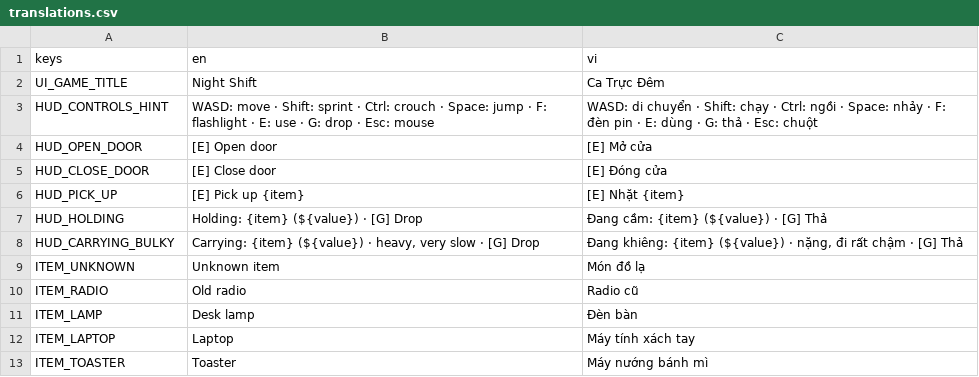
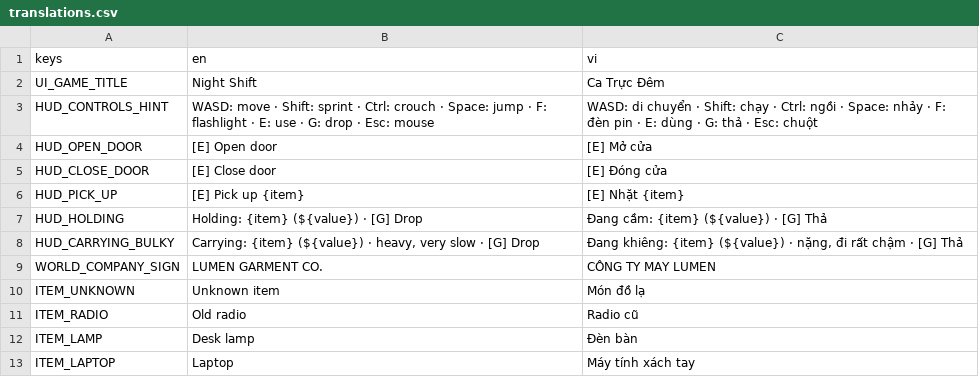
Before and after one commit to hieutrungg/night-shift, a CSV file: i18n/translations.csv, drawn as a sheet; only a part is shown; the shorter side is filled out with more unchanged rows.

```diff
--- a/i18n/translations.csv
+++ b/i18n/translations.csv
@@ -8,2 +8,3 @@ HUD_HOLDING,"Holding: {item} (${value}) · [G] Drop","Đang cầm: {item} (${val
 HUD_CARRYING_BULKY,"Carrying: {item} (${value}) · heavy, very slow · [G] Drop","Đang khiêng: {item} (${value}) · nặng, đi rất chậm · [G] Thả"
+WORLD_COMPANY_SIGN,LUMEN GARMENT CO.,CÔNG TY MAY LUMEN
 ITEM_UNKNOWN,Unknown item,Món đồ lạ
```
Also changed, not shown: 30 other files.
